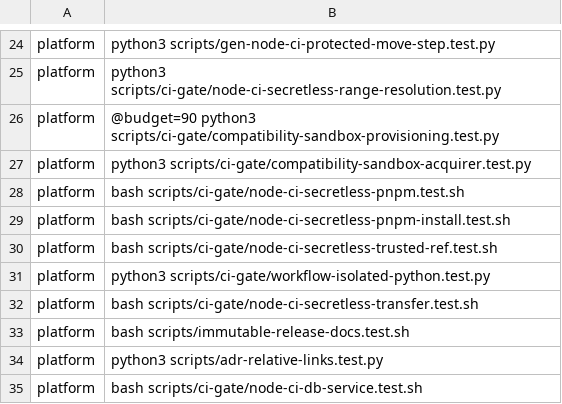
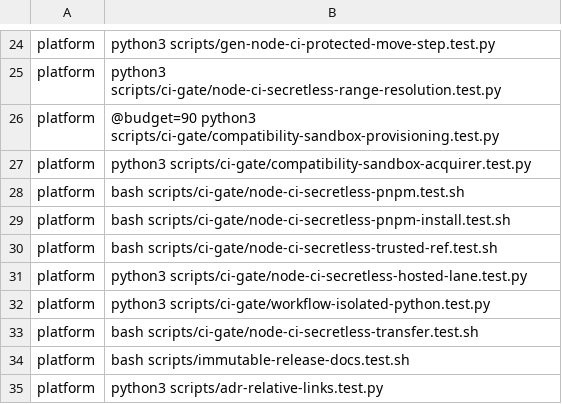
Before and after one commit to verJSON/.github, a TSV file: scripts/actions-ci-groups.tsv, drawn as a sheet; only a part is shown, gaps mark what is left out; the shorter side is filled out with more unchanged rows.

```diff
--- a/scripts/actions-ci-groups.tsv
+++ b/scripts/actions-ci-groups.tsv
@@ -30,2 +30,3 @@ platform	bash scripts/ci-gate/node-ci-secretless-pnpm-install.test.sh
 platform	bash scripts/ci-gate/node-ci-secretless-trusted-ref.test.sh
+platform	python3 scripts/ci-gate/node-ci-secretless-hosted-lane.test.py
 platform	python3 scripts/ci-gate/workflow-isolated-python.test.py
```
Also changed, not shown: 6 other files.
